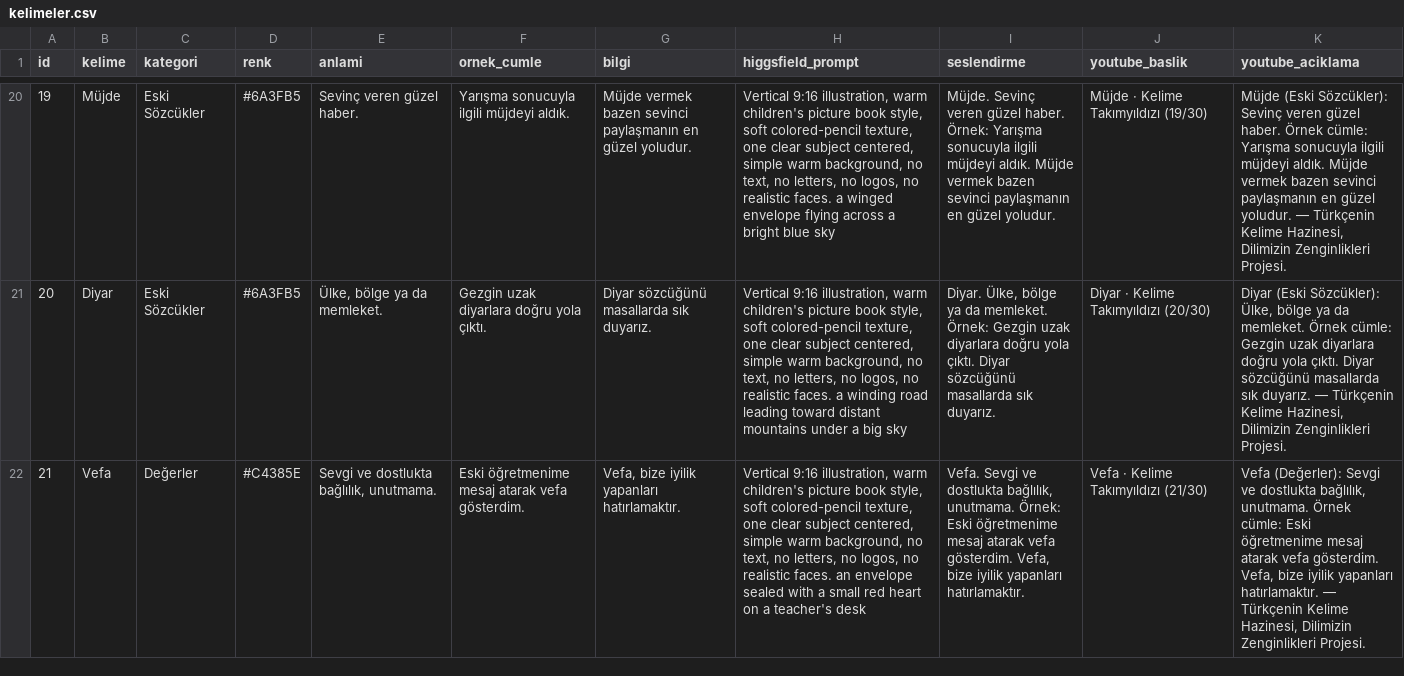
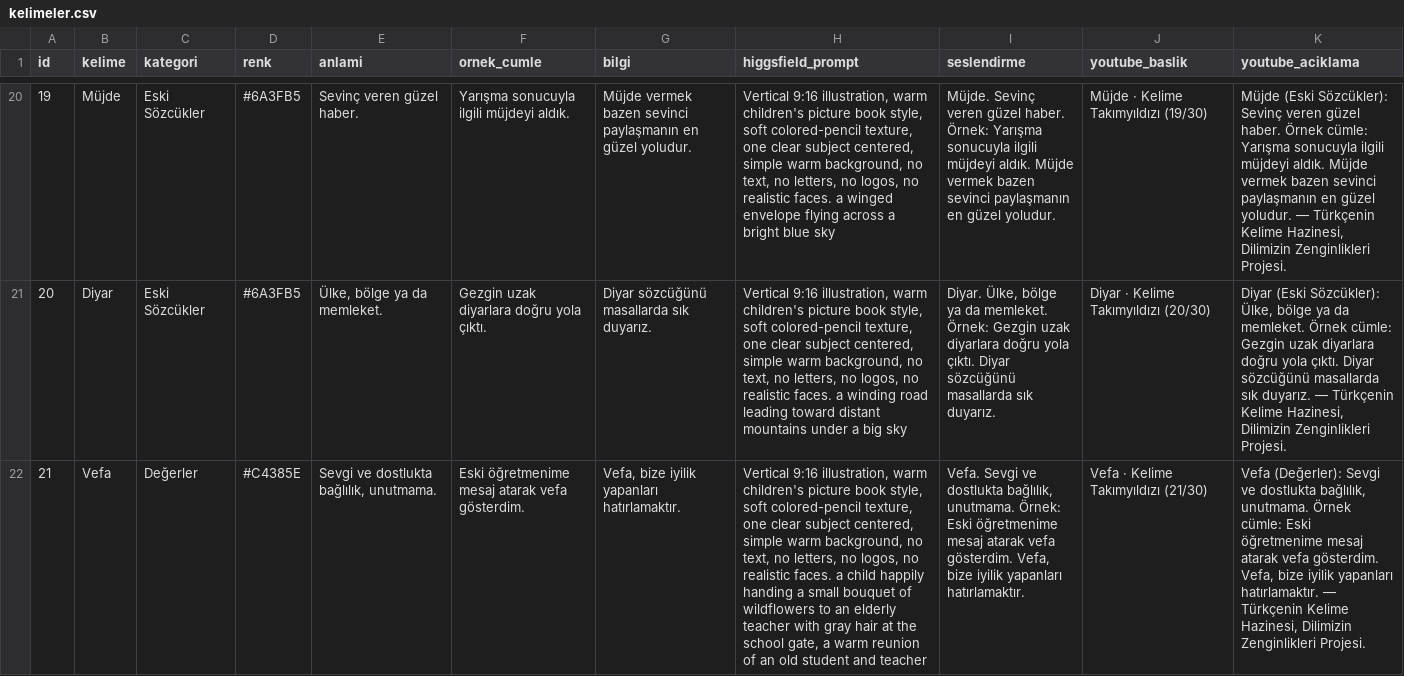
Before and after one commit to meyyup/higgsfield, a CSV file: kelime-takimyildizi/kelimeler.csv, drawn as a sheet; only a part is shown, gaps mark what is left out; the diff covers the shown part only; the diff names each change by its address in the sheet, - before the commit and + after, or states it on an @@ line.

```diff
--- a/kelime-takimyildizi/kelimeler.csv
+++ b/kelime-takimyildizi/kelimeler.csv
-H22 (higgsfield_prompt): …realistic faces. an envelope sealed with a small red heart on a teacher's desk
+H22 (higgsfield_prompt): …realistic faces. a child happily handing a small bouquet of wildflowers to an elderly teacher with gray hair at the school gate, a warm reunion of an old student and teacher
```
Also changed, not shown: 3 edited cells elsewhere in this file, 13 other files.
